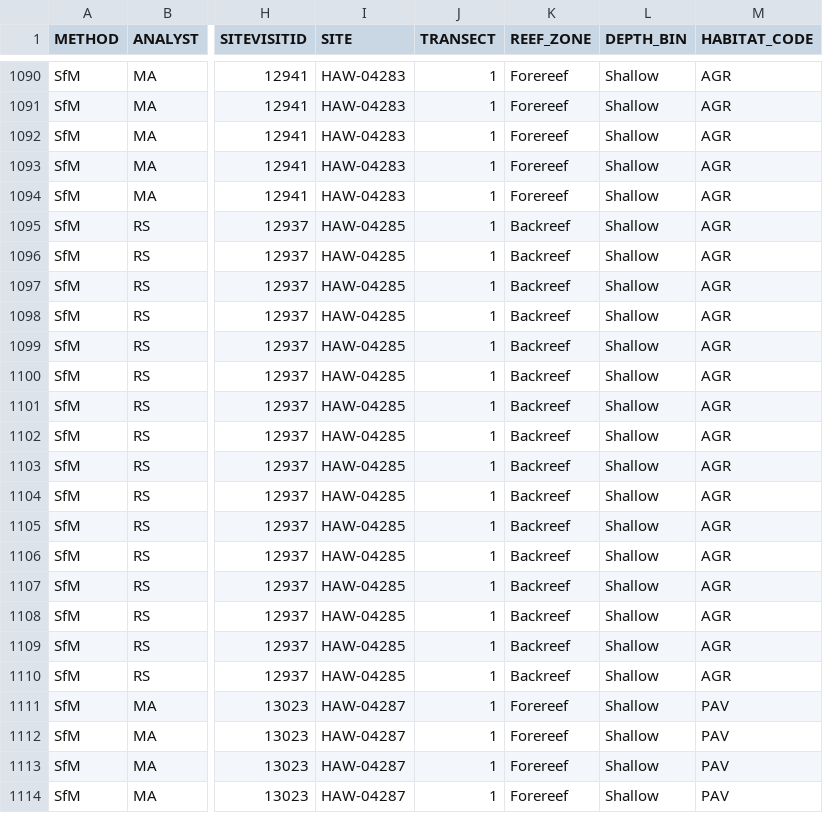
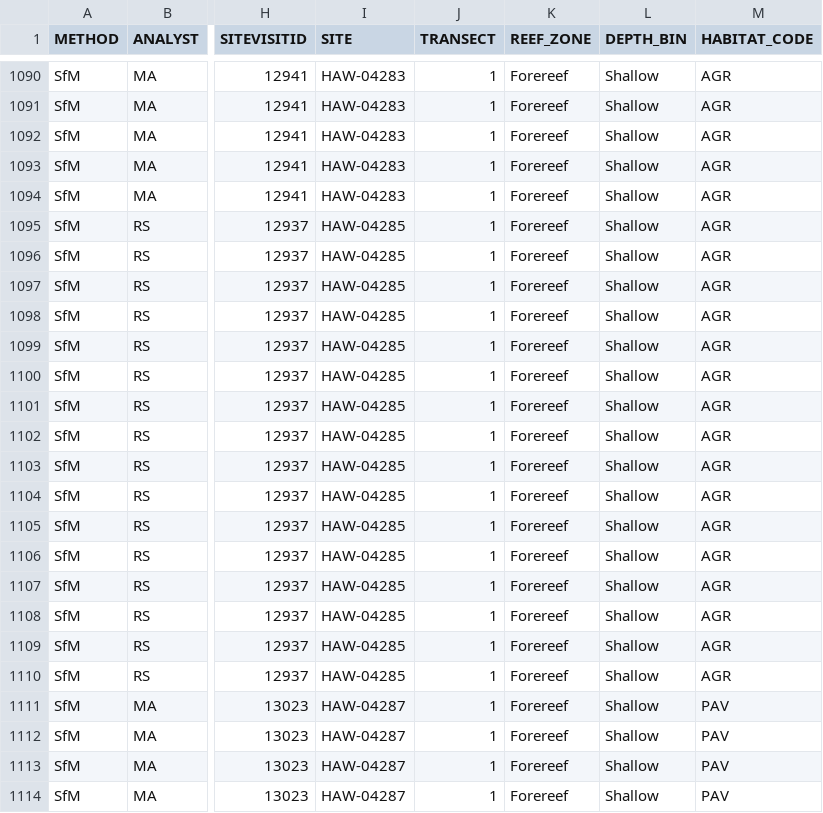
Before and after one commit to benthic-crep/Benthic-Scripts, a CSV file: SfM/Method Comparision/HARAMP19_SfMJuv_MCLEANED.csv, drawn as a sheet; only a part is shown, gaps mark what is left out; the diff names each change by its address in the sheet, - before the commit and + after, or states it on an @@ line.

Commit message:
updates to method comparison summary script

```diff
--- a/SfM/Method Comparision/HARAMP19_SfMJuv_MCLEANED.csv
+++ b/SfM/Method Comparision/HARAMP19_SfMJuv_MCLEANED.csv
-K1095:K1110 (REEF_ZONE): Backreef
+K1095:K1110 (REEF_ZONE): Forereef
```
Also changed, not shown: 4 other files.
